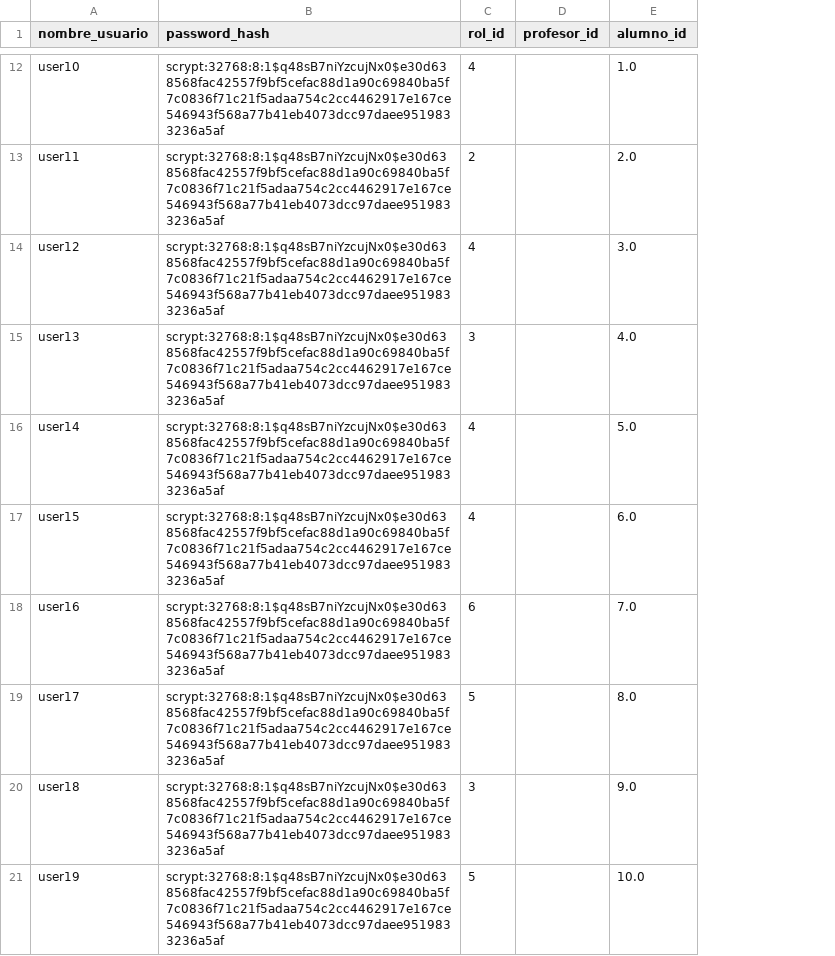
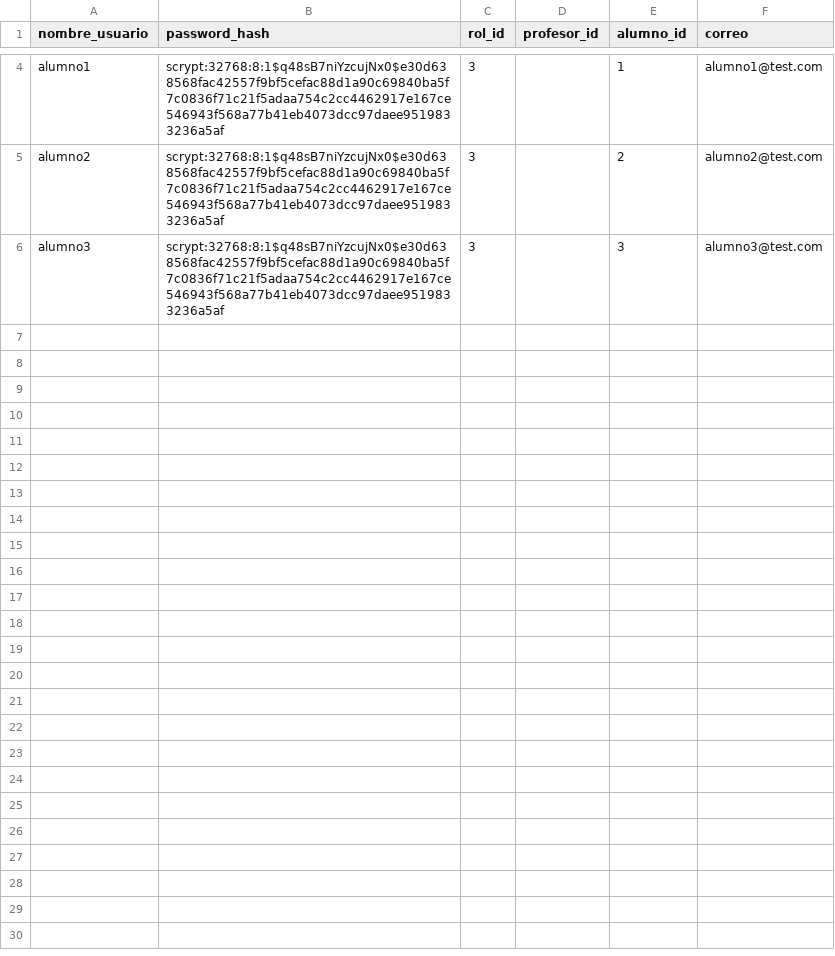
Before and after one commit to alexandervillarroel0078/aula_inteligente_bakend, a CSV file: scripts/usuario_utf8.csv, drawn as a sheet; only a part is shown, gaps mark what is left out; removed rows and columns are numbered as before the commit, all else as after; the diff covers the shown part only; the diff names each change by its address in the sheet, - before the commit and + after, or states it on an @@ line.

```diff
--- a/scripts/usuario_utf8.csv
+++ b/scripts/usuario_utf8.csv
+column F (correo), rows 4-5: alumno1@test.com | alumno2@test.com
-row 12: user10 | scrypt:32768:8:1$q48sB7niYzcujNx0$e30d638568fac42557f9bf5cefac88d1a90c69840ba5f7c0836f71c21f5adaa754c2cc4462917e167ce546943f568a77b41eb4073dcc97daee9519833236a5af | 4 |  | 1.0
-row 13: user11 | scrypt:32768:8:1$q48sB7niYzcujNx0$e30d638568fac42557f9bf5cefac88d1a90c69840ba5f7c0836f71c21f5adaa754c2cc4462917e167ce546943f568a77b41eb4073dcc97daee9519833236a5af | 2 |  | 2.0
-row 14: user12 | scrypt:32768:8:1$q48sB7niYzcujNx0$e30d638568fac42557f9bf5cefac88d1a90c69840ba5f7c0836f71c21f5adaa754c2cc4462917e167ce546943f568a77b41eb4073dcc97daee9519833236a5af | 4 |  | 3.0
-A4 (nombre_usuario): user13
+A4 (nombre_usuario): alumno1
-E4 (alumno_id): 4.0
+E4 (alumno_id): 1
-row 16: user14 | scrypt:32768:8:1$q48sB7niYzcujNx0$e30d638568fac42557f9bf5cefac88d1a90c69840ba5f7c0836f71c21f5adaa754c2cc4462917e167ce546943f568a77b41eb4073dcc97daee9519833236a5af | 4 |  | 5.0
-row 17: user15 | scrypt:32768:8:1$q48sB7niYzcujNx0$e30d638568fac42557f9bf5cefac88d1a90c69840ba5f7c0836f71c21f5adaa754c2cc4462917e167ce546943f568a77b41eb4073dcc97daee9519833236a5af | 4 |  | 6.0
-row 18: user16 | scrypt:32768:8:1$q48sB7niYzcujNx0$e30d638568fac42557f9bf5cefac88d1a90c69840ba5f7c0836f71c21f5adaa754c2cc4462917e167ce546943f568a77b41eb4073dcc97daee9519833236a5af | 6 |  | 7.0
-row 19: user17 | scrypt:32768:8:1$q48sB7niYzcujNx0$e30d638568fac42557f9bf5cefac88d1a90c69840ba5f7c0836f71c21f5adaa754c2cc4462917e167ce546943f568a77b41eb4073dcc97daee9519833236a5af | 5 |  | 8.0
-A5 (nombre_usuario): user18
+A5 (nombre_usuario): alumno2
-E5 (alumno_id): 9.0
+E5 (alumno_id): 2
-row 21: user19 | scrypt:32768:8:1$q48sB7niYzcujNx0$e30d638568fac42557f9bf5cefac88d1a90c69840ba5f7c0836f71c21f5adaa754c2cc4462917e167ce546943f568a77b41eb4073dcc97daee9519833236a5af | 5 |  | 10.0
+row 6: alumno3 | scrypt:32768:8:1$q48sB7niYzcujNx0$e30d638568fac42557f9bf5cefac88d1a90c69840ba5f7c0836f71c21f5adaa754c2cc4462917e167ce546943f568a77b41eb4073dcc97daee9519833236a5af | 3 |  | 3 | alumno3@test.com
```
Also changed, not shown: 1 added row, 9 removed rows and 2 edited cells elsewhere in this file, 36 other files.
